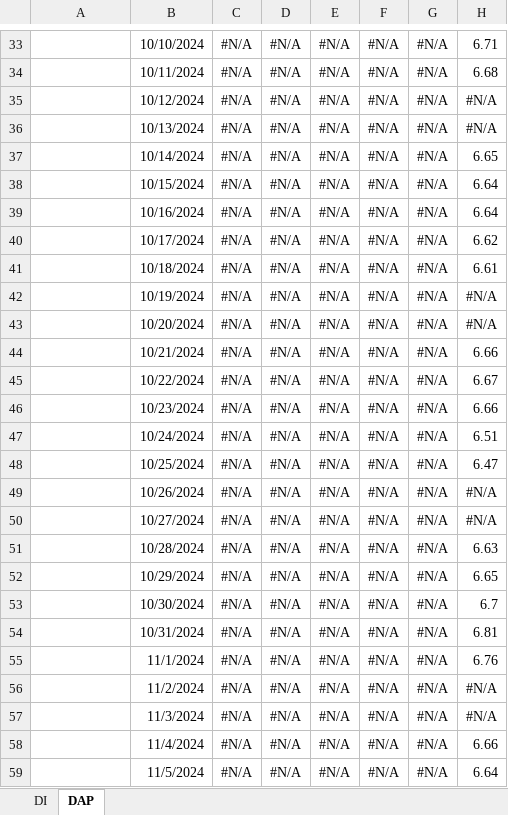
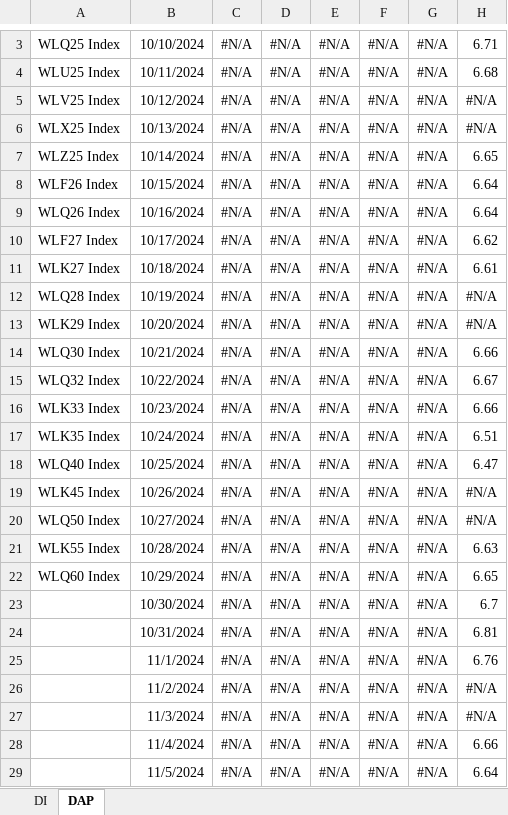
Before and after one commit to AFINVEST/Projeto-Gestao-Risco, an Excel workbook: Dados/DadosJuros.xlsx, sheet DAP, drawn as a sheet; only a part is shown, gaps mark what is left out; values as stored, in another font and other column widths than the file's, no borders; addresses are those after the commit; the diff covers the shown part only; the diff names each change by its address in the sheet, - before the commit and + after, or states it on an @@ line.

```diff
--- a/Dados/DadosJuros.xlsx (sheet DAP)
+++ b/Dados/DadosJuros.xlsx (sheet DAP)
-A3: (empty)
+A3: WLQ25 Index
-A4: (empty)
+A4: WLU25 Index
-A5: (empty)
+A5: WLV25 Index
-A6: (empty)
+A6: WLX25 Index
-A7: (empty)
+A7: WLZ25 Index
-A8: (empty)
+A8: WLF26 Index
-A9: (empty)
+A9: WLQ26 Index
-A10: (empty)
+A10: WLF27 Index
-A11: (empty)
+A11: WLK27 Index
-A12: (empty)
+A12: WLQ28 Index
-A13: (empty)
+A13: WLK29 Index
-A14: (empty)
+A14: WLQ30 Index
-A15: (empty)
+A15: WLQ32 Index
-A16: (empty)
+A16: WLK33 Index
-A17: (empty)
+A17: WLK35 Index
-A18: (empty)
+A18: WLQ40 Index
-A19: (empty)
+A19: WLK45 Index
-A20: (empty)
+A20: WLQ50 Index
-A21: (empty)
+A21: WLK55 Index
-A22: (empty)
+A22: WLQ60 Index
```
Also changed, not shown: 30 added rows, 30 removed rows, 17 edited cells and cell formats elsewhere in this sheet, sheet DI, Dados/FechamentoNTNBs.xlsx, 21 other files.
